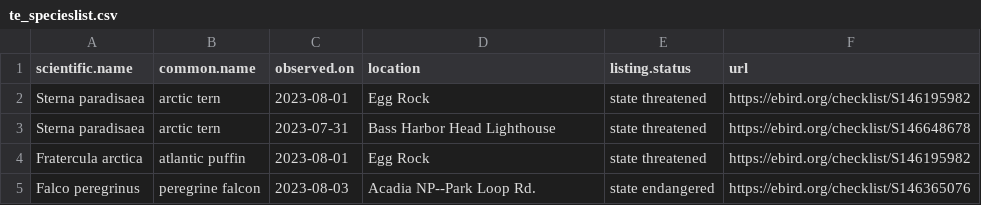
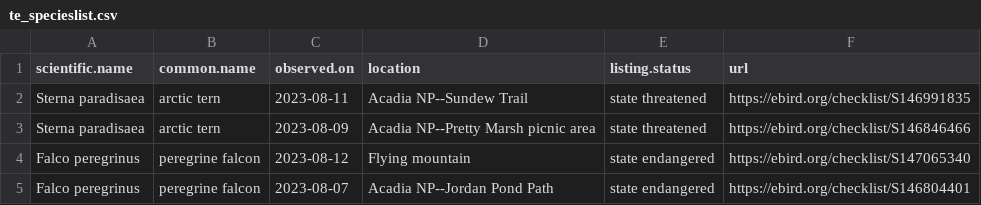
Before and after one commit to Kylelima21/npf_cb_project, a CSV file: email_alerts/outputs/te_specieslist.csv, drawn as a sheet.

```diff
--- a/email_alerts/outputs/te_specieslist.csv
+++ b/email_alerts/outputs/te_specieslist.csv
@@ -1,5 +1,5 @@
 "scientific.name","common.name","observed.on","location","listing.status","url"
-"Sterna paradisaea","arctic tern",2023-08-01,"Egg Rock","state threatened","https://ebird.org/checklist/S146195982"
-"Sterna paradisaea","arctic tern",2023-07-31,"Bass Harbor Head Lighthouse","state threatened","https://ebird.org/checklist/S146648678"
-"Fratercula arctica","atlantic puffin",2023-08-01,"Egg Rock","state threatened","https://ebird.org/checklist/S146195982"
-"Falco peregrinus","peregrine falcon",2023-08-03,"Acadia NP--Park Loop Rd.","state endangered","https://ebird.org/checklist/S146365076"
+"Sterna paradisaea","arctic tern",2023-08-11,"Acadia NP--Sundew Trail","state threatened","https://ebird.org/checklist/S146991835"
+"Sterna paradisaea","arctic tern",2023-08-09,"Acadia NP--Pretty Marsh picnic area","state threatened","https://ebird.org/checklist/S146846466"
+"Falco peregrinus","peregrine falcon",2023-08-12,"Flying mountain","state endangered","https://ebird.org/checklist/S147065340"
+"Falco peregrinus","peregrine falcon",2023-08-07,"Acadia NP--Jordan Pond Path","state endangered","https://ebird.org/checklist/S146804401"
```
Also changed, not shown: email_alerts/outputs/invasive_pestslist.csv, email_alerts/outputs/rare_specieslist.csv, 1 other file.
